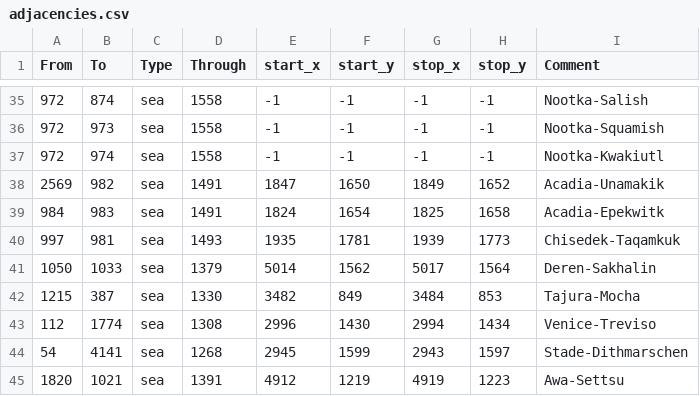
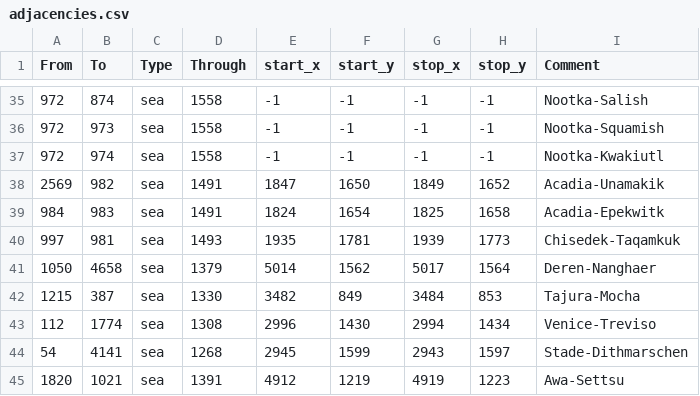
Before and after one commit to PDXMP/HashMP_CE, a CSV file: map/adjacencies.csv, drawn as a sheet; only a part is shown, gaps mark what is left out.

Commit message:
1.29 adjacencies.csv merge

```diff
--- a/map/adjacencies.csv
+++ b/map/adjacencies.csv
@@ -40,3 +40,3 @@ From;To;Type;Through;start_x;start_y;stop_x;stop_y;Comment
 997;981;sea;1493;1935;1781;1939;1773;Chisedek-Taqamkuk
-1050;1033;sea;1379;5014;1562;5017;1564;Deren-Sakhalin
+1050;4658;sea;1379;5014;1562;5017;1564;Deren-Nanghaer
 1215;387;sea;1330;3482;849;3484;853;Tajura-Mocha
```
